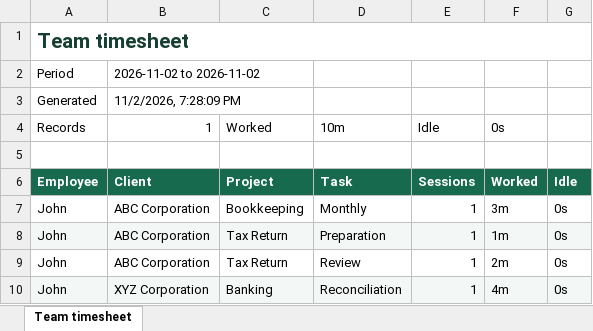
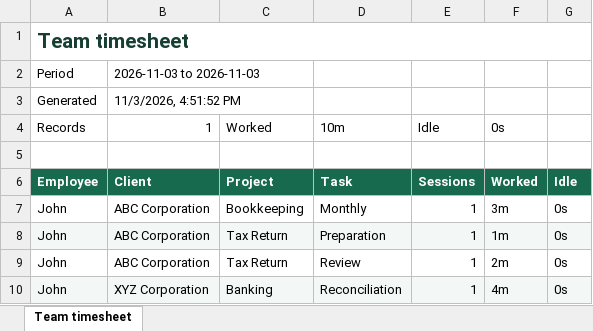
Before and after one commit to Upsilon-GDC/handdy-workspace, an Excel workbook: dashboard/ui-review/client-timesheet-export.xlsx, sheet Team timesheet, drawn as a sheet; values as stored, in another font and other column widths than the file's, no borders; the diff names each change by its address in the sheet, - before the commit and + after, or states it on an @@ line.

```diff
--- a/dashboard/ui-review/client-timesheet-export.xlsx (sheet Team timesheet)
+++ b/dashboard/ui-review/client-timesheet-export.xlsx (sheet Team timesheet)
-B2 (1): 2026-11-02 to 2026-11-02
+B2 (1): 2026-11-03 to 2026-11-03
-B3 (1): 11/2/2026, 7:28:09 PM
+B3 (1): 11/3/2026, 4:51:52 PM
```
Also changed, not shown: 44 other files.
